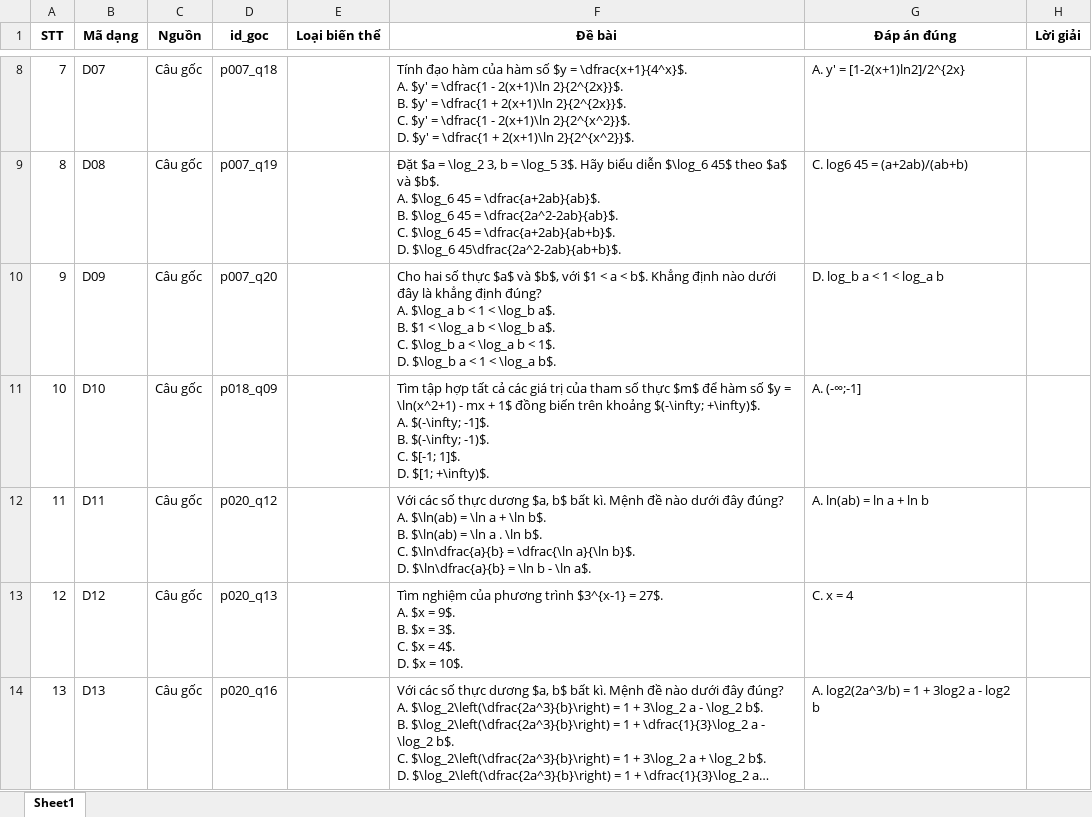
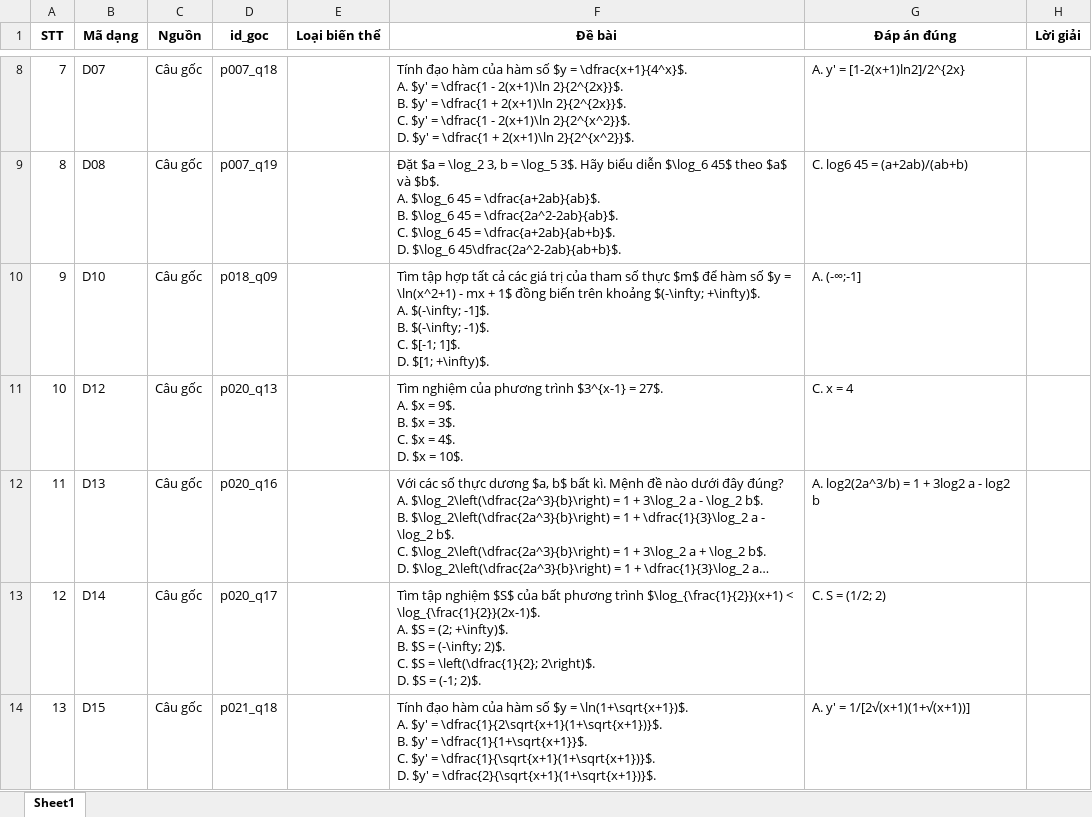
Before and after one commit to manhdungcr7/slm-highschool-math-tutoring, an Excel workbook: data/questions/mu_logarit_extraction/bien_the/Mu_Logarit_bien_the_full.xlsx, sheet Sheet1, drawn as a sheet; only a part is shown, gaps mark what is left out; the shorter side is filled out with more unchanged rows; long unchanged cells end in …; values as stored, in another font and other column widths than the file's, no borders; removed rows and columns are numbered as before the commit, all else as after; ↵ is a line break in a cell; the diff names each change by its address in the sheet, - before the commit and + after, or states it on an @@ line.

```diff
--- a/data/questions/mu_logarit_extraction/bien_the/Mu_Logarit_bien_the_full.xlsx (sheet Sheet1)
+++ b/data/questions/mu_logarit_extraction/bien_the/Mu_Logarit_bien_the_full.xlsx (sheet Sheet1)
-row 10: 9 | D09 | Câu gốc | p007_q20 |  | Cho hai số thực $a$ và $b$, với $1 < a < b$. Khẳng định nào dưới đây là khẳng định đúng? ↵ A. $\log_a b < 1 < \log_b a$. ↵ B. $1 < \log_a b < \log_b a$. ↵ C. $\log_b a < \log_a b < 1$. ↵ D. $\log_b a < 1 < \log_a b$. | D. log_b a < 1 < log_a b
@@ column A (STT) renumbered from row 10 down @@
-row 12: 11 | D11 | Câu gốc | p020_q12 |  | Với các số thực dương $a, b$ bất kì. Mệnh đề nào dưới đây đúng? ↵ A. $\ln(ab) = \ln a + \ln b$. ↵ B. $\ln(ab) = \ln a . \ln b$. ↵ C. $\ln\dfrac{a}{b} = \dfrac{\ln a}{\ln b}$. ↵ D. $\ln\dfrac{a}{b} = \ln b - \ln a$. | A. ln(ab) = ln a + ln b
```
Also changed, not shown: 14 other files.
